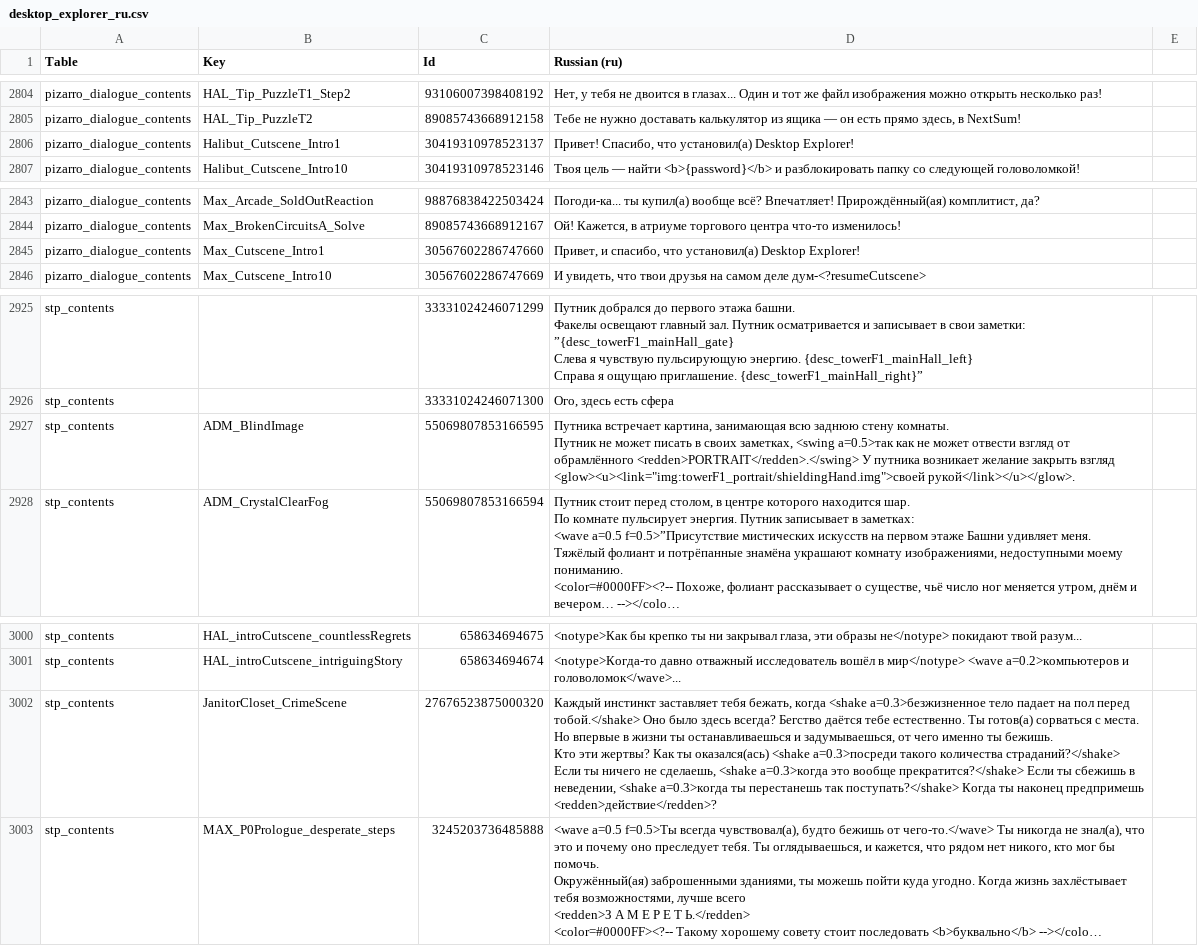
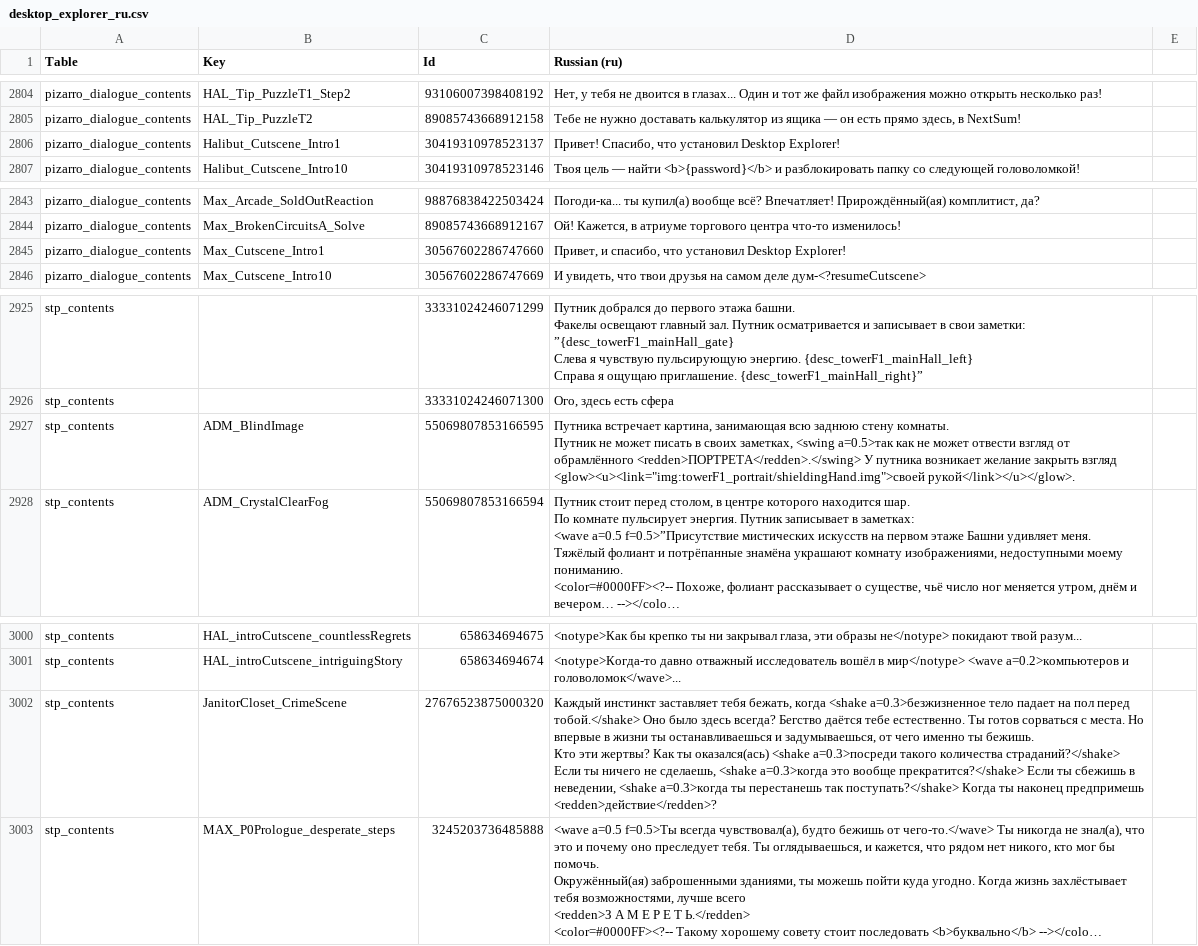
Before and after one commit to EloWeld/DesktopExplorer-RU, a CSV file: translation/desktop_explorer_ru.csv, drawn as a sheet; only a part is shown, gaps mark what is left out; long unchanged cells end in …; the diff covers the shown part only; the diff names each change by its address in the sheet, - before the commit and + after, or states it on an @@ line.

```diff
--- a/translation/desktop_explorer_ru.csv
+++ b/translation/desktop_explorer_ru.csv
-D2806 (Russian (ru)): …Спасибо, что установил(а) Desktop Explorer!
+D2806 (Russian (ru)): …Спасибо, что установил Desktop Explorer!
-D2845 (Russian (ru)): …спасибо, что установил(а) Desktop Explorer!
+D2845 (Russian (ru)): …спасибо, что установил Desktop Explorer!
-D2927 (Russian (ru)): …от обрамлённого <redden>PORTRAIT</redden>.</swing> У путника…
+D2927 (Russian (ru)): …от обрамлённого <redden>ПОРТРЕТА</redden>.</swing> У путника…
-D3002 (Russian (ru)): …естественно. Ты готов(а) сорваться с…
+D3002 (Russian (ru)): …естественно. Ты готов сорваться с…
```
Also changed, not shown: 14 edited cells elsewhere in this file, 4 other files.
